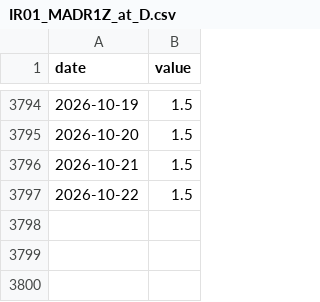
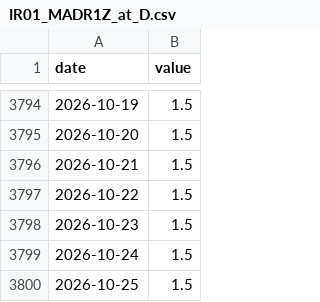
Before and after one commit to git-san-934/portal, a CSV file: boj-stats/pipeline/data/IR01_MADR1Z_at_D.csv, drawn as a sheet; only a part is shown, gaps mark what is left out.

```diff
--- a/boj-stats/pipeline/data/IR01_MADR1Z_at_D.csv
+++ b/boj-stats/pipeline/data/IR01_MADR1Z_at_D.csv
@@ -3797 +3797,4 @@ date,value
 2026-10-22,1.5
+2026-10-23,1.5
+2026-10-24,1.5
+2026-10-25,1.5
```
Also changed, not shown: boj-stats/pipeline/data/FM08_FXERD04.csv, boj-stats/pipeline/reports/boj_news.csv, 14 other files.
